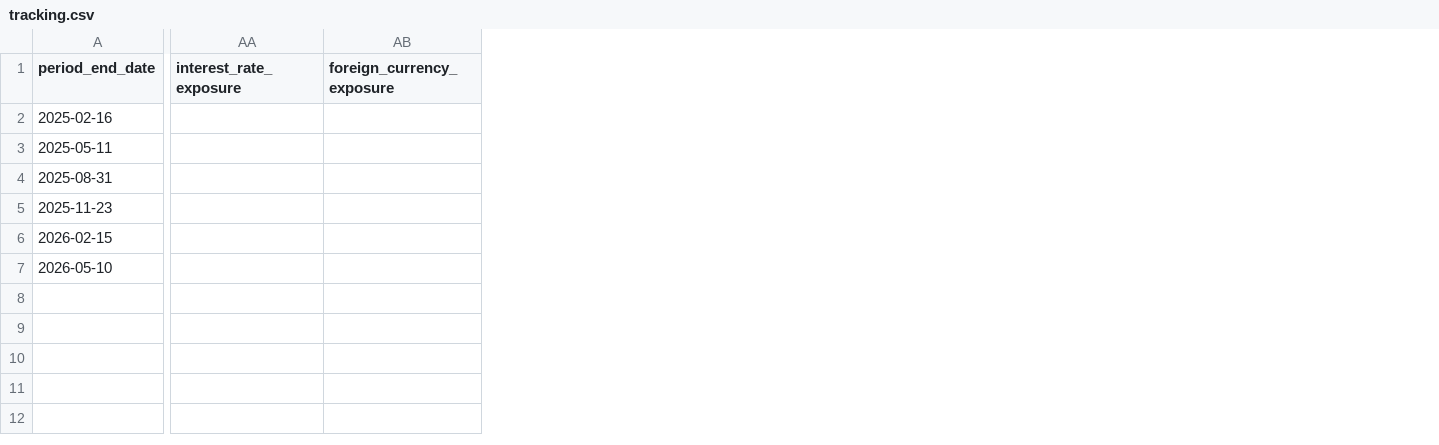
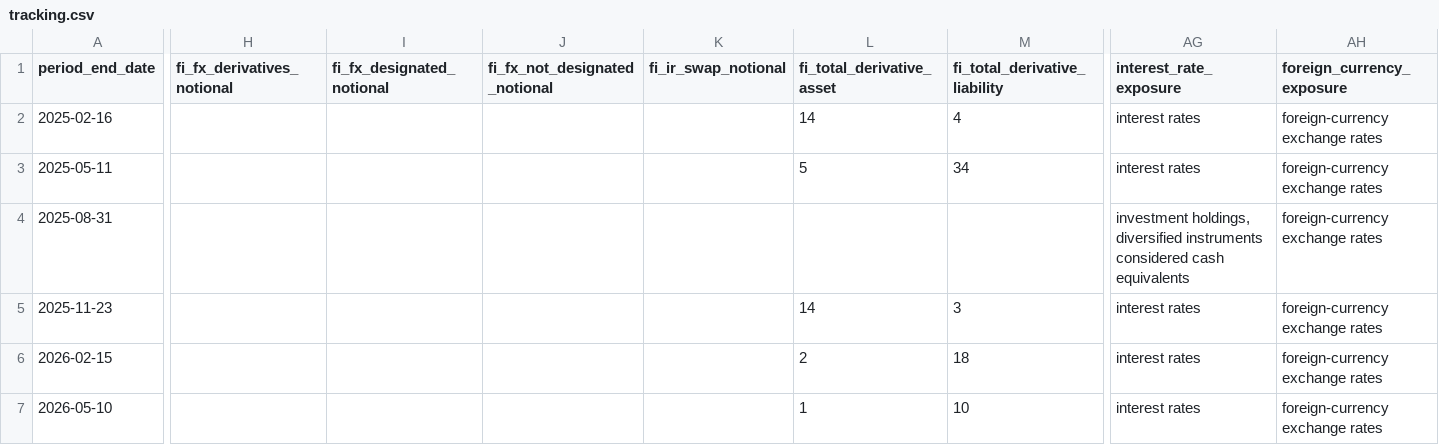
Before and after one commit to lukasbecker36-dot/sec-derivatives-, a CSV file: output/cost/tracking.csv, drawn as a sheet; only a part is shown, gaps mark what is left out; removed rows and columns are numbered as before the commit, all else as after; the diff covers the shown part only; the diff names each change by its address in the sheet, - before the commit and + after, or states it on an @@ line.

```diff
--- a/output/cost/tracking.csv
+++ b/output/cost/tracking.csv
+column H (fi_fx_derivatives_notional), empty
+column I (fi_fx_designated_notional), empty
+column J (fi_fx_not_designated_notional), empty
+column K (fi_ir_swap_notional), empty
+column L (fi_total_derivative_asset), rows 2-7: 14 | 5 |  | 14 | 2 | 1
+column M (fi_total_derivative_liability), rows 2-7: 4 | 34 |  | 3 | 18 | 10
-column AA (interest_rate_exposure), empty
-column AB (foreign_currency_exposure), empty
+column AG (interest_rate_exposure), rows 2-7: interest rates | interest rates | investment holdings, diversified instruments considered cash equivalents | interest rates | interest rates | interest rates
+column AH (foreign_currency_exposure), rows 2-7: all foreign-currency exchange rates
```
Also changed, not shown: 4 added columns and 6 edited cells elsewhere in this file, backfill/state.csv, output/cpb/tracking.csv, 9 other files.
